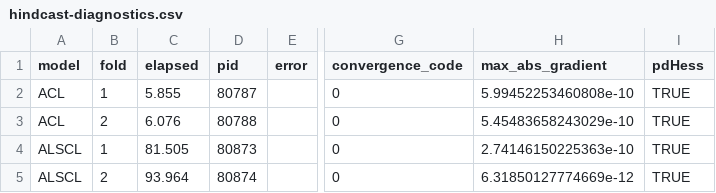
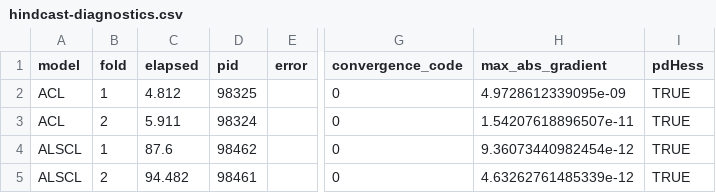
Before and after one commit to FanZhang-LAB-SHOU/ALSCL, a CSV file: docs/results/model-validation/hindcast-diagnostics.csv, drawn as a sheet; only a part is shown, gaps mark what is left out; the diff names each change by its address in the sheet, - before the commit and + after, or states it on an @@ line.

Commit message:
Complete ALSCL F at age in R instead of the template so that default fits stay identical, and update texts for regenerated tables (GQ2)
Computing the plus-group row and the last period on the tape added operations
and structural entries to the random-effect Hessian, which changed fitted
values at rounding level (about 1e-11). The template again reports the
original cells; extract_estimates(), plot_fishing_mortality() and
plot_compare_F_ts() complete the matrix from the reported numbers at length
and age.

```diff
--- a/docs/results/model-validation/hindcast-diagnostics.csv
+++ b/docs/results/model-validation/hindcast-diagnostics.csv
-C2 (elapsed): 5.855
+C2 (elapsed): 4.812
-D2 (pid): 80787
+D2 (pid): 98325
-H2 (max_abs_gradient): 5.99452253460808e-10
+H2 (max_abs_gradient): 4.9728612339095e-09
-C3 (elapsed): 6.076
+C3 (elapsed): 5.911
-D3 (pid): 80788
+D3 (pid): 98324
-H3 (max_abs_gradient): 5.45483658243029e-10
+H3 (max_abs_gradient): 1.54207618896507e-11
-C4 (elapsed): 81.505
+C4 (elapsed): 87.6
-D4 (pid): 80873
+D4 (pid): 98462
-H4 (max_abs_gradient): 2.74146150225363e-10
+H4 (max_abs_gradient): 9.36073440982454e-12
-C5 (elapsed): 93.964
+C5 (elapsed): 94.482
-D5 (pid): 80874
+D5 (pid): 98461
-H5 (max_abs_gradient): 6.31850127774669e-12
+H5 (max_abs_gradient): 4.63262761485339e-12
```
Also changed, not shown: docs/results/manual-figure-inventory.csv, docs/results/model-validation/hindcast-predictions.csv, 36 other files.
